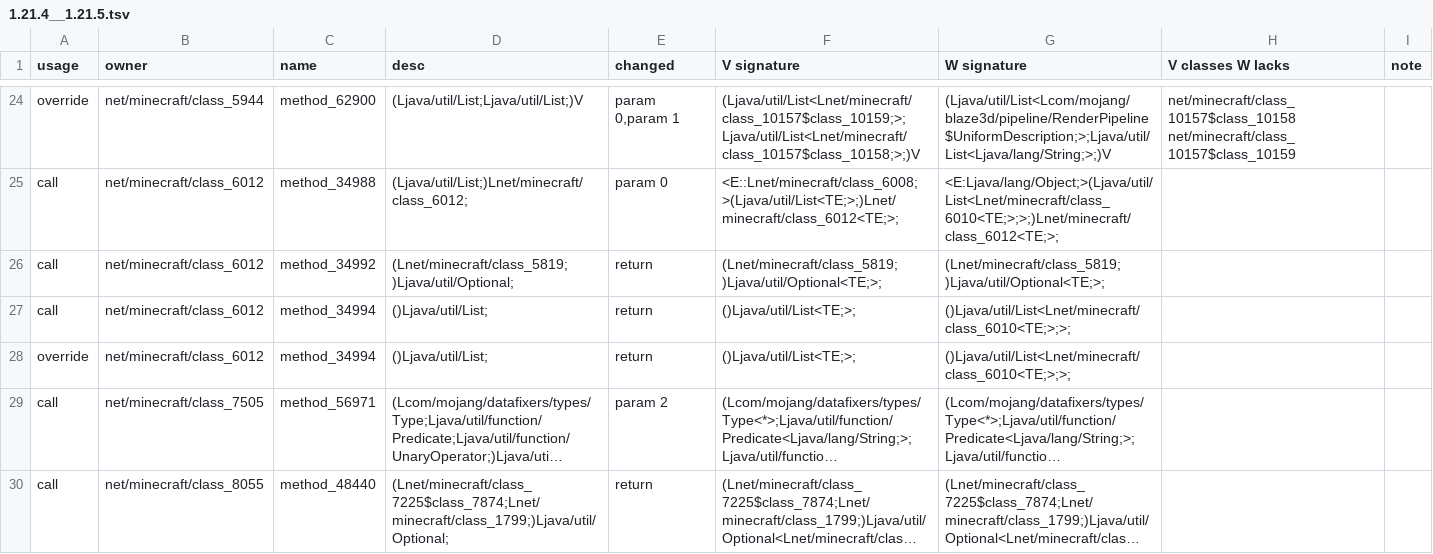
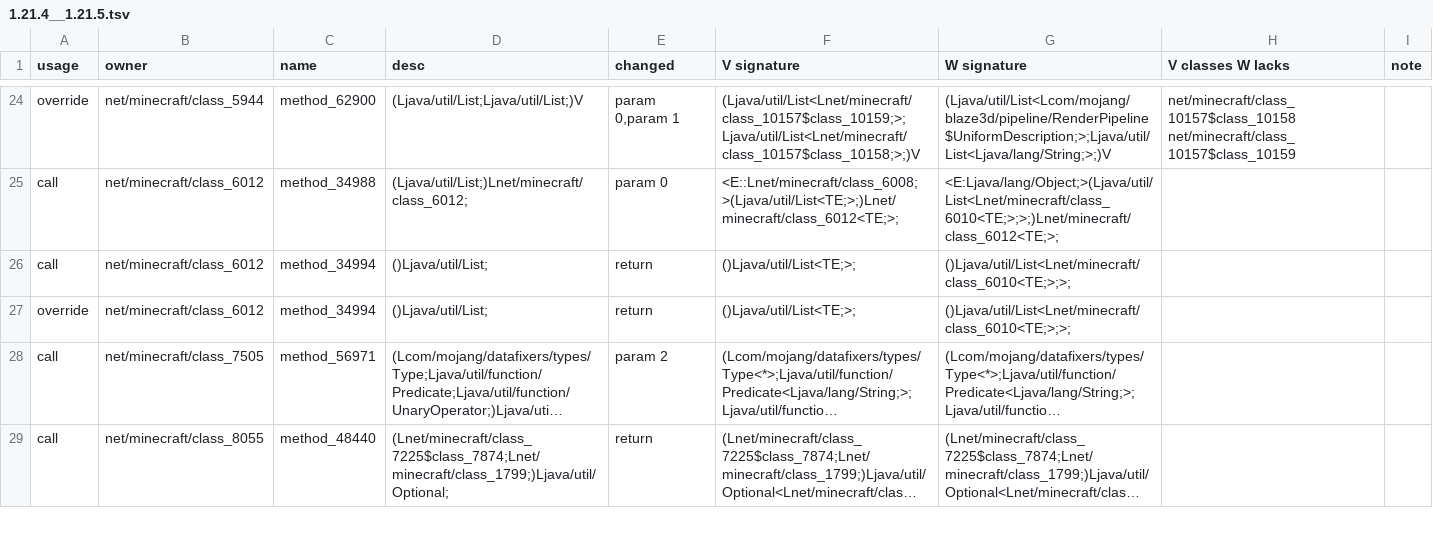
Before and after one commit to dextawa/CenturyBridge, a TSV file: core/segments/damage-generic/1.21.4__1.21.5.tsv, drawn as a sheet; only a part is shown, gaps mark what is left out; long unchanged cells end in …; the diff names each change by its address in the sheet, - before the commit and + after, or states it on an @@ line.

```diff
--- a/core/segments/damage-generic/1.21.4__1.21.5.tsv
+++ b/core/segments/damage-generic/1.21.4__1.21.5.tsv
-row 26: call | net/minecraft/class_6012 | method_34992 | (Lnet/minecraft/class_5819;)Ljava/util/Optional; | return | (Lnet/minecraft/class_5819;)Ljava/util/Optional<TE;>; | (Lnet/minecraft/class_5819;)Ljava/util/Optional<TE;>;
```
Also changed, not shown: core/segments/damage-generic/1.20.1__1.20.2.tsv, 1 other file.
